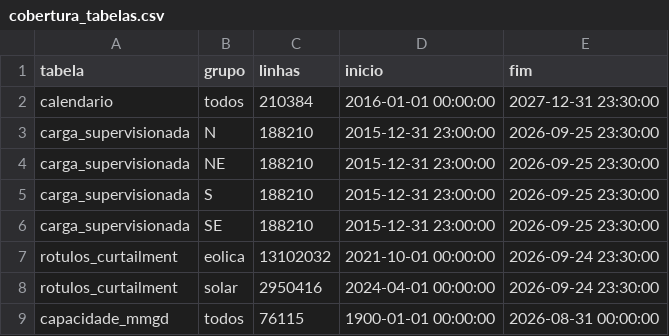
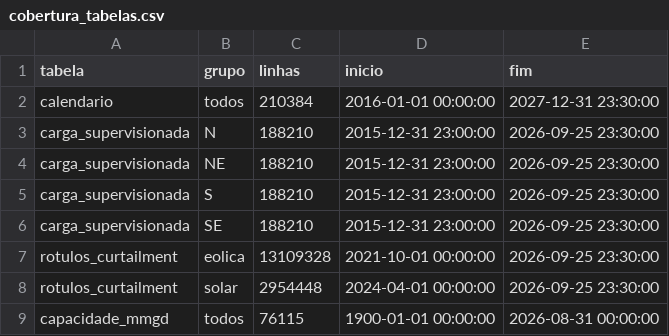
Before and after one commit to Hackathon-IA-2026/solucoes-grupo-24, a CSV file: docs/reports/cobertura_tabelas.csv, drawn as a sheet.

```diff
--- a/docs/reports/cobertura_tabelas.csv
+++ b/docs/reports/cobertura_tabelas.csv
@@ -6,4 +6,4 @@ carga_supervisionada,S,188210,2015-12-31 23:00:00,2026-09-25 23:30:00
 carga_supervisionada,SE,188210,2015-12-31 23:00:00,2026-09-25 23:30:00
-rotulos_curtailment,eolica,13102032,2021-10-01 00:00:00,2026-09-24 23:30:00
-rotulos_curtailment,solar,2950416,2024-04-01 00:00:00,2026-09-24 23:30:00
+rotulos_curtailment,eolica,13109328,2021-10-01 00:00:00,2026-09-25 23:30:00
+rotulos_curtailment,solar,2954448,2024-04-01 00:00:00,2026-09-25 23:30:00
 capacidade_mmgd,todos,76115,1900-01-01 00:00:00,2026-08-31 00:00:00
```
Also changed, not shown: docs/reports/download_log.csv, docs/reports/download_sanidade.csv, 35 other files.
